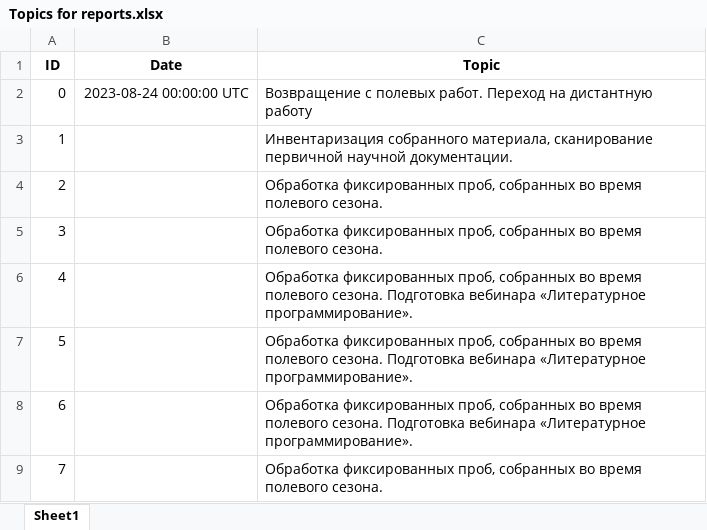
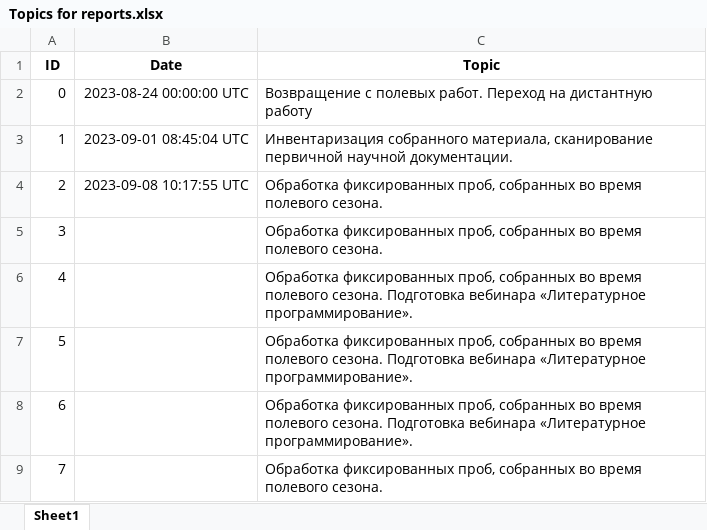
Before and after one commit to polydora/Lab-processings, an Excel workbook: Отчеты в заповедник/Reports_Generator/Topics for reports.xlsx, sheet Sheet1, drawn as a sheet; only a part is shown; values as stored, in another font and other column widths than the file's, no borders; the diff names each change by its address in the sheet, - before the commit and + after, or states it on an @@ line.

Commit message:
Отчеты в ЗАповедник

```diff
--- a/Отчеты в заповедник/Reports_Generator/Topics for reports.xlsx (sheet Sheet1)
+++ b/Отчеты в заповедник/Reports_Generator/Topics for reports.xlsx (sheet Sheet1)
-B3 (Date): (empty)
+B3 (Date): 2023-09-01 08:45:04 UTC
-B4 (Date): (empty)
+B4 (Date): 2023-09-08 10:17:55 UTC
```
Also changed, not shown: 9 other files.
